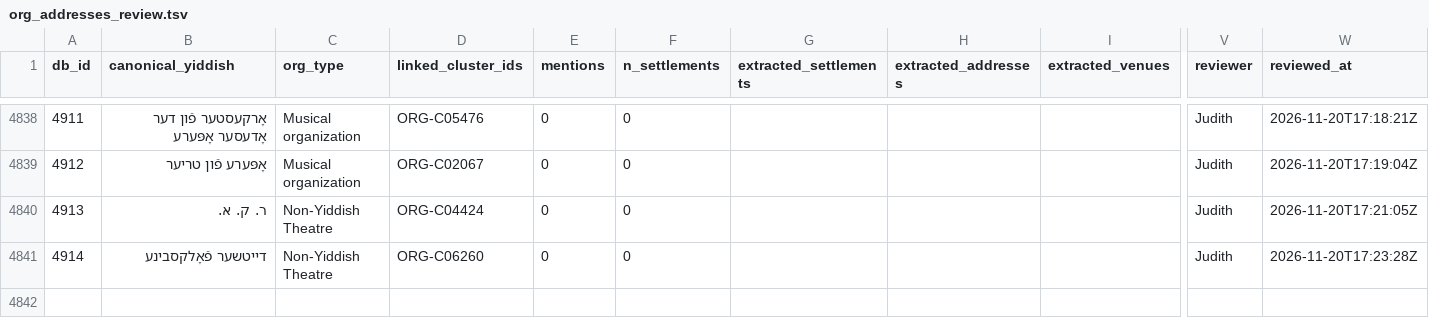
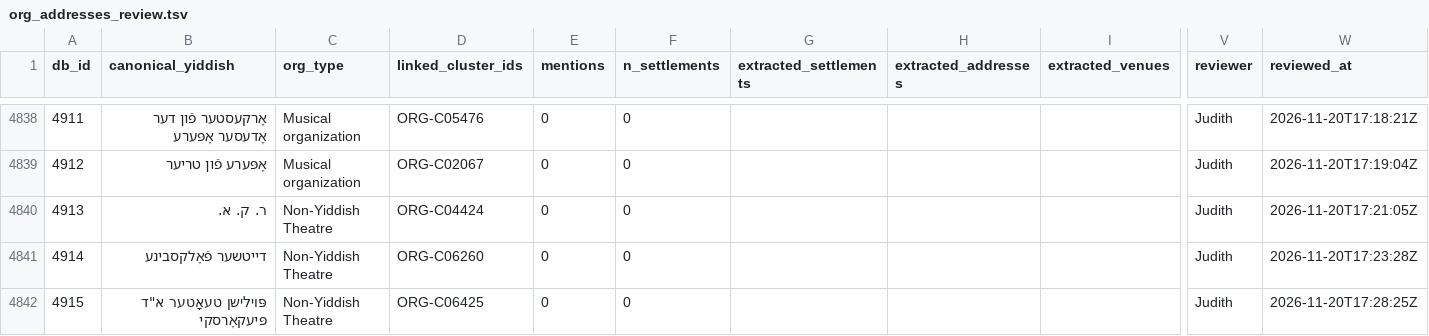
Before and after one commit to sinairusinek/Dybbuk, a TSV file: Zylbercweig/organizations/org_addresses_review.tsv, drawn as a sheet; only a part is shown, gaps mark what is left out; rows hold the shown columns only; the diff names each change by its address in the sheet, - before the commit and + after, or states it on an @@ line.

Commit message:
chore: append new org 4915 to addresses

```diff
--- a/Zylbercweig/organizations/org_addresses_review.tsv
+++ b/Zylbercweig/organizations/org_addresses_review.tsv
+row 4842: 4915 | פּוילישן טעאָטער א"ד פּיעקאָרסקי | Non-Yiddish Theatre | ORG-C06425 | 0 | 0 |  |  |  | Judith | 2026-11-20T17:28:25Z
```
